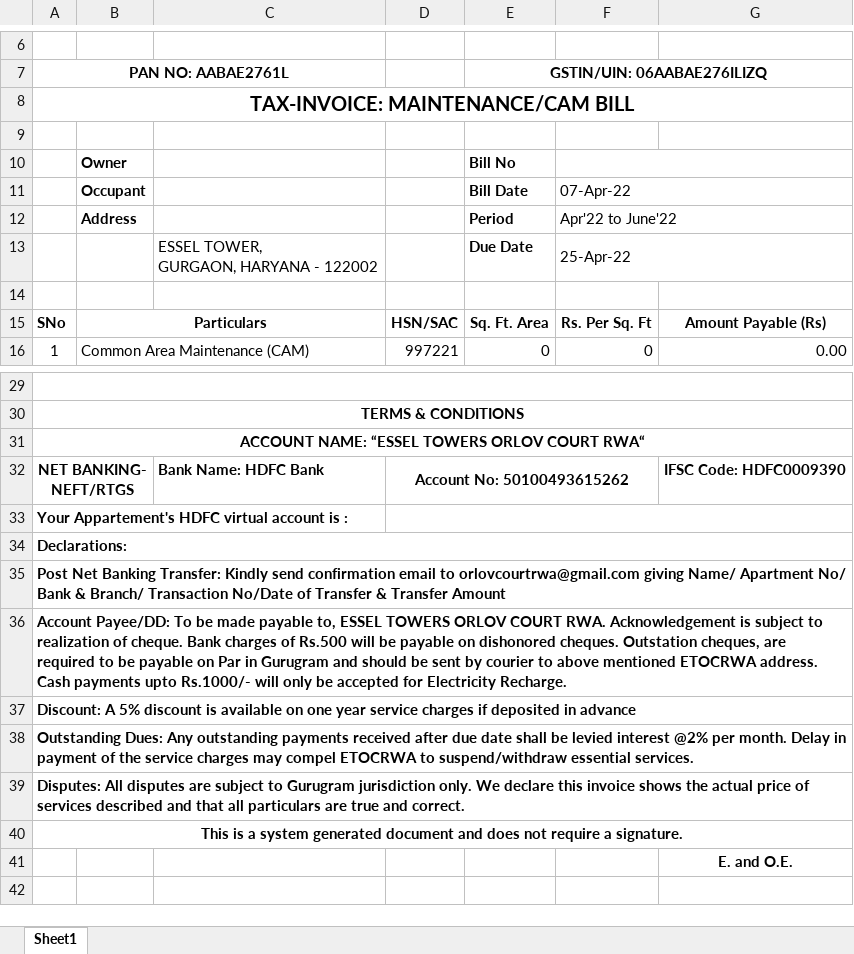
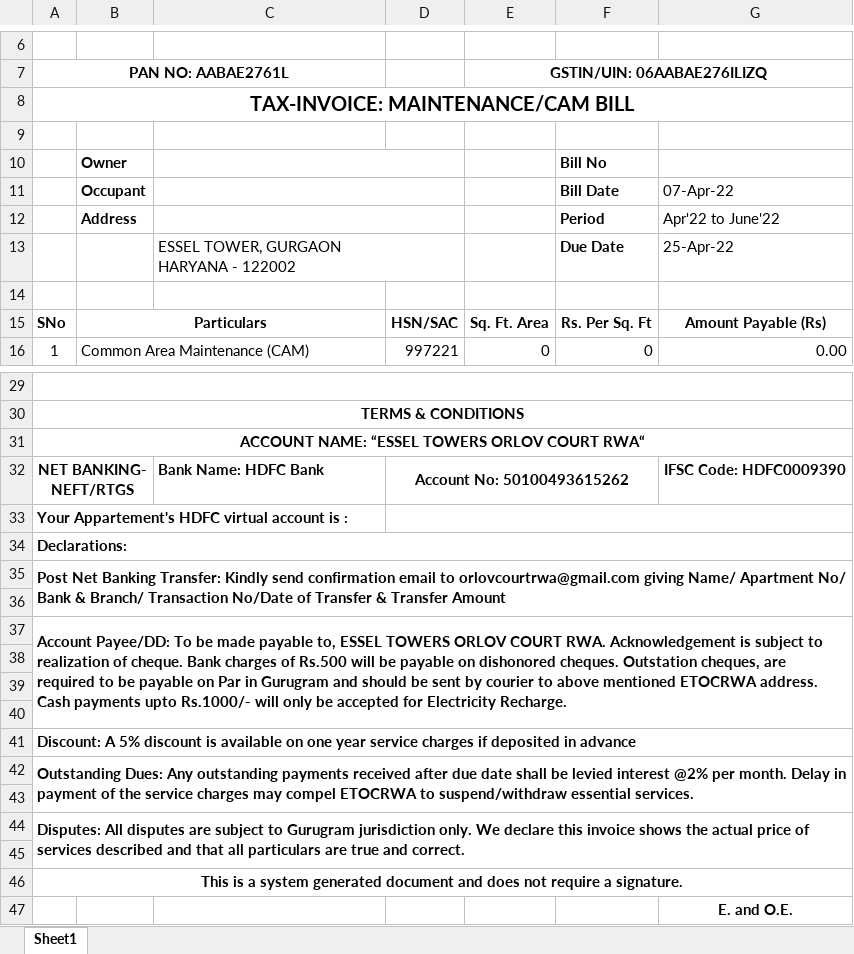
Before and after one commit to abhiroop-goyal/invoice-generator, an Excel workbook: src/Samples/MasterTemplateV2.xlsx, sheet Sheet1, drawn as a sheet; only a part is shown, gaps mark what is left out; values as stored, in another font and other column widths than the file's, no borders; charts and pictures not drawn; removed rows and columns are numbered as before the commit, all else as after; ↵ is a line break in a cell; the diff names each change by its address in the sheet, - before the commit and + after, or states it on an @@ line.

Commit message:
Corrected spacing issues

```diff
--- a/src/Samples/MasterTemplateV2.xlsx (sheet Sheet1)
+++ b/src/Samples/MasterTemplateV2.xlsx (sheet Sheet1)
+C10:D10 merged
-E10 (GSTIN/UIN: 06AABAE276ILIZQ): Bill No
+E10 (GSTIN/UIN: 06AABAE276ILIZQ): (empty)
-F10: (empty)
+F10: Bill No
-F10:G10 merged
-row 11:  | Occupant |  |  | Bill Date | 07-Apr-22
-row 12:  | Address |  |  | Period | Apr'22 to June'22
-row 13:  |  | ESSEL TOWER, ↵ GURGAON, HARYANA - 122002 |  | Due Date | 25-Apr-22
+row 11:  | Occupant |  |  |  | Bill Date | 07-Apr-22
+row 12:  | Address |  |  |  | Period | Apr'22 to June'22
+row 13:  |  | ESSEL TOWER, GURGAON ↵ HARYANA - 122002 |  |  | Due Date | 25-Apr-22
-A35:G35 merged
+A35:G36 merged
@@ column A (PAN NO: AABAE2761L) renumbered between rows 36 and 40 @@
-A36:G36 merged
-A37:G37 merged
+A37:G40 merged
-A38:G38 merged
-A39:G39 merged
-A40:G40 merged
+row 41: Discount: A 5% discount is available on one year service charges if deposited in advance
+row 42: Outstanding Dues: Any outstanding payments received after due date shall be levied interest @2% per month. Delay in payment of the service charges may compel ETOCRWA to suspend/withdraw essential services.
+row 43: (empty)
+row 44: Disputes: All disputes are subject to Gurugram jurisdiction only. We declare this invoice shows the actual price of services described and that all particulars are true and correct.
+row 45: (empty)
+row 46: This is a system generated document and does not require a signature.
```
Also changed, not shown: charts or pictures, 1 other file.
